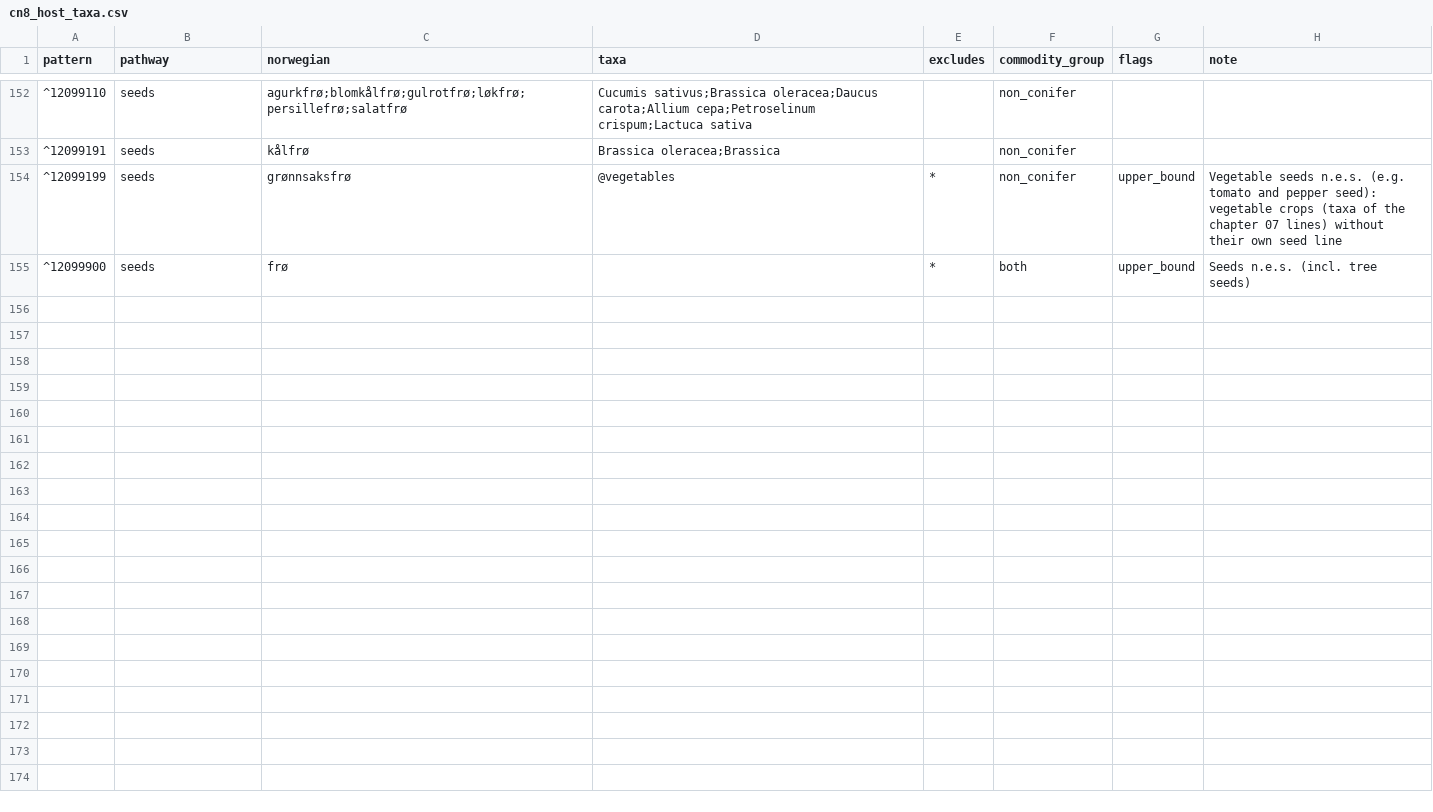
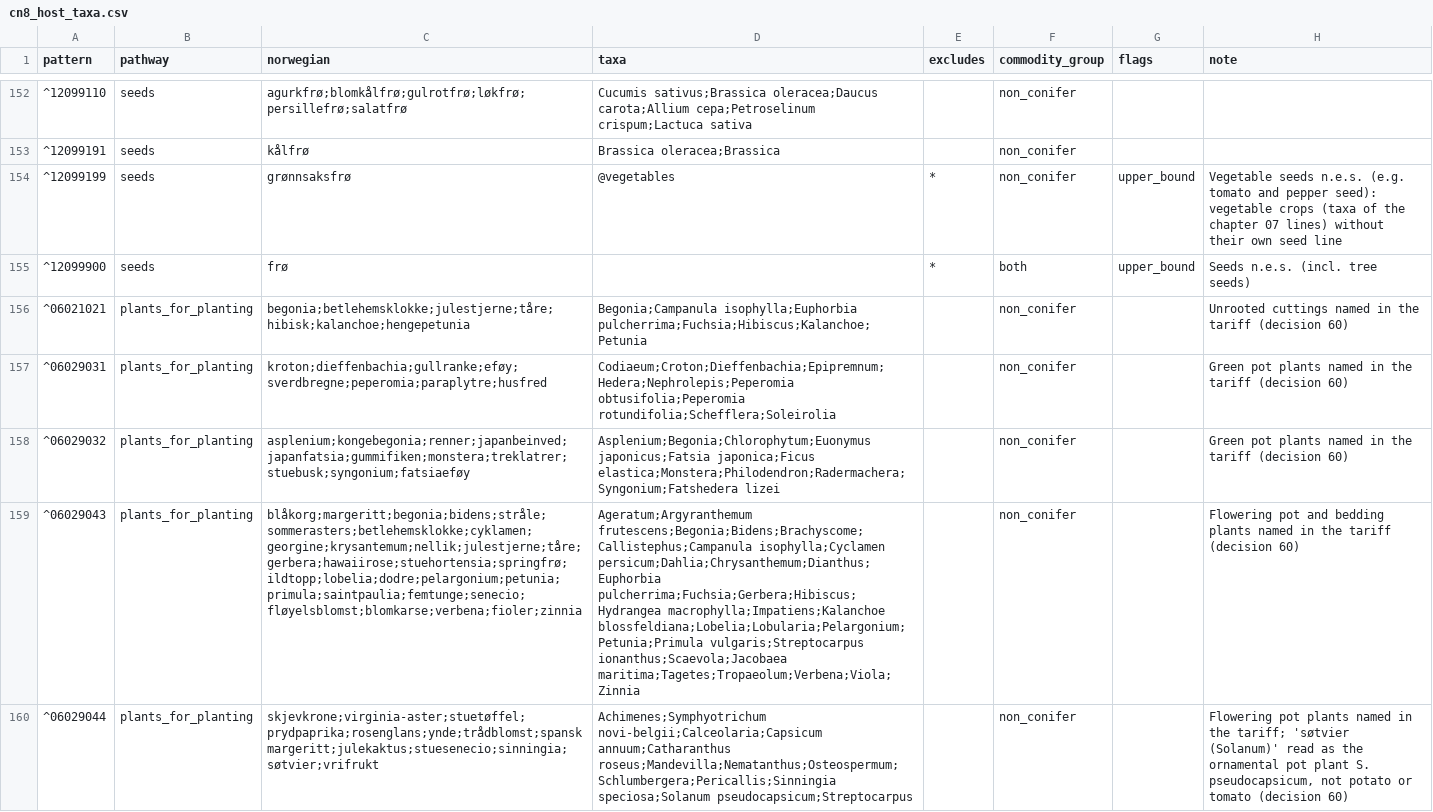
Before and after one commit to floedaniel/Pathway, a CSV file: data/cn8_host_taxa.csv, drawn as a sheet; only a part is shown, gaps mark what is left out; the diff covers the shown part only; the diff names each change by its address in the sheet, - before the commit and + after, or states it on an @@ line.

```diff
--- a/data/cn8_host_taxa.csv
+++ b/data/cn8_host_taxa.csv
+row 156: ^06021021 | plants_for_planting | begonia;betlehemsklokke;julestjerne;tåre;hibisk;kalanchoe;hengepetunia | Begonia;Campanula isophylla;Euphorbia pulcherrima;Fuchsia;Hibiscus;Kalanchoe;Petunia |  | non_conifer |  | Unrooted cuttings named in the tariff (decision 60)
+row 157: ^06029031 | plants_for_planting | kroton;dieffenbachia;gullranke;eføy;sverdbregne;peperomia;paraplytre;husfred | Codiaeum;Croton;Dieffenbachia;Epipremnum;Hedera;Nephrolepis;Peperomia obtusifolia;Peperomia rotundifolia;Schefflera;Soleirolia |  | non_conifer |  | Green pot plants named in the tariff (decision 60)
+row 158: ^06029032 | plants_for_planting | asplenium;kongebegonia;renner;japanbeinved;japanfatsia;gummifiken;monstera;treklatrer;stuebusk;syngonium;fatsiaeføy | Asplenium;Begonia;Chlorophytum;Euonymus japonicus;Fatsia japonica;Ficus elastica;Monstera;Philodendron;Radermachera;Syngonium;Fatshedera lizei |  | non_conifer |  | Green pot plants named in the tariff (decision 60)
+row 159: ^06029043 | plants_for_planting | blåkorg;margeritt;begonia;bidens;stråle;sommerasters;betlehemsklokke;cyklamen;georgine;krysantemum;nellik;julestjerne;tåre;gerbera;hawaiirose;stuehortensia;springfrø;ildtopp;lobelia;dodre;pelargonium;petunia;primula;saintpaulia;femtunge;senecio;fløyelsblomst;blomkarse;verbena;fioler;zinnia | Ageratum;Argyranthemum frutescens;Begonia;Bidens;Brachyscome;Callistephus;Campanula isophylla;Cyclamen persicum;Dahlia;Chrysanthemum;Dianthus;Euphorbia pulcherrima;Fuchsia;Gerbera;Hibiscus;Hydrangea macrophylla;Impatiens;Kalanchoe blossfeldiana;Lobelia;Lobularia;Pelargonium;Petunia;Primula vulgaris;Streptocarpus ionanthus;Scaevola;Jacobaea maritima;Tagetes;Tropaeolum;Verbena;Viola;Zinnia |  | non_conifer |  | Flowering pot and bedding plants named in the tariff (decision 60)
+row 160: ^06029044 | plants_for_planting | skjevkrone;virginia-aster;stuetøffel;prydpaprika;rosenglans;ynde;trådblomst;spansk margeritt;julekaktus;stuesenecio;sinningia;søtvier;vrifrukt | Achimenes;Symphyotrichum novi-belgii;Calceolaria;Capsicum annuum;Catharanthus roseus;Mandevilla;Nematanthus;Osteospermum;Schlumbergera;Pericallis;Sinningia speciosa;Solanum pseudocapsicum;Streptocarpus |  | non_conifer |  | Flowering pot plants named in the tariff; 'søtvier (Solanum)' read as the ornamental pot plant S. pseudocapsicum, not potato or tomato (decision 60)
```
Also changed, not shown: 5 added rows elsewhere in this file, dev/check_host_taxa_result.csv, 10 other files.
